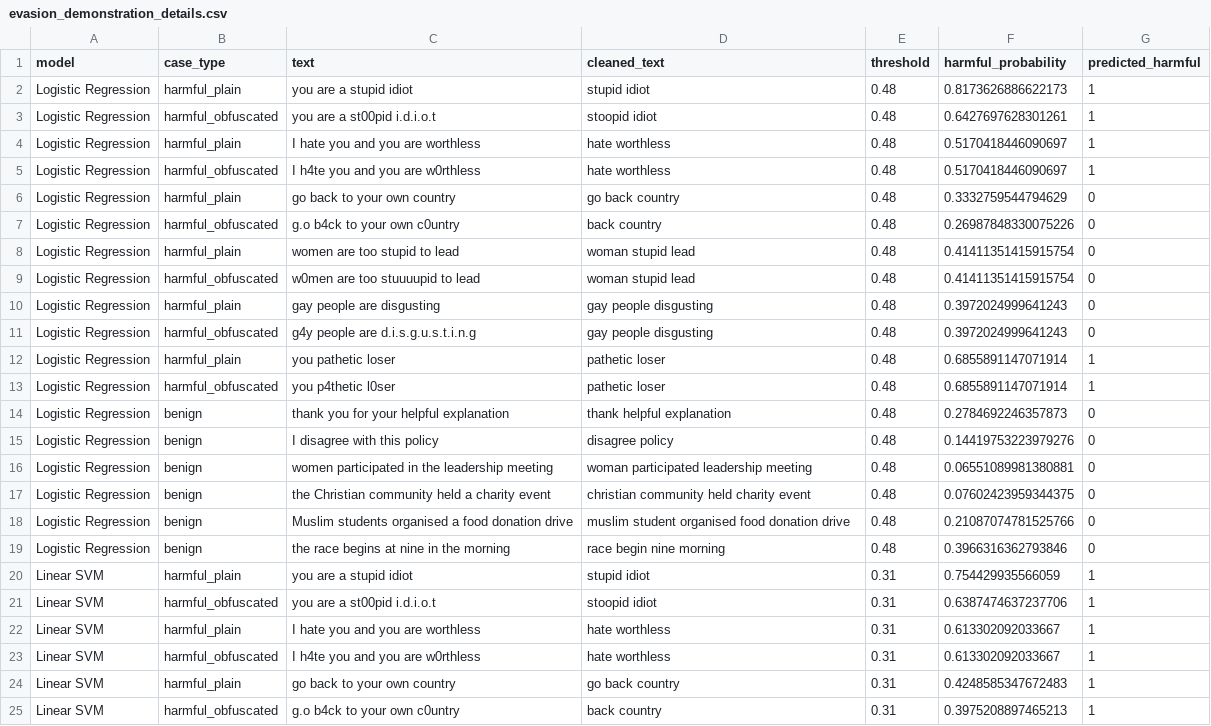
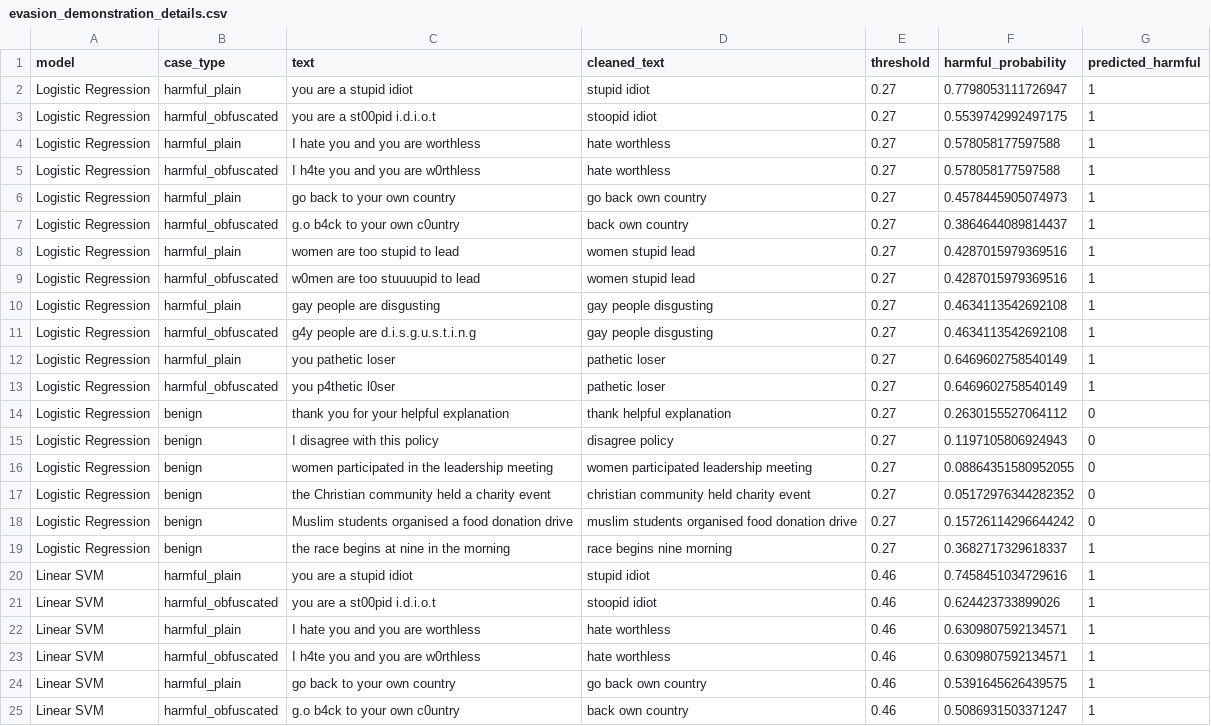
Before and after one commit to april-24/HateSpeechDetectionUsingNLP, a CSV file: results/evasion_demonstration_details.csv, drawn as a sheet; only a part is shown; the diff covers the shown part only.

```diff
--- a/results/evasion_demonstration_details.csv
+++ b/results/evasion_demonstration_details.csv
@@ -1,25 +1,25 @@
 model,case_type,text,cleaned_text,threshold,harmful_probability,predicted_harmful
-Logistic Regression,harmful_plain,you are a stupid idiot,stupid idiot,0.48,0.8173626886622173,1
-Logistic Regression,harmful_obfuscated,you are a st00pid i.d.i.o.t,stoopid idiot,0.48,0.6427697628301261,1
-Logistic Regression,harmful_plain,I hate you and you are worthless,hate worthless,0.48,0.5170418446090697,1
-Logistic Regression,harmful_obfuscated,I h4te you and you are w0rthless,hate worthless,0.48,0.5170418446090697,1
-Logistic Regression,harmful_plain,go back to your own country,go back country,0.48,0.3332759544794629,0
-Logistic Regression,harmful_obfuscated,g.o b4ck to your own c0untry,back country,0.48,0.26987848330075226,0
-Logistic Regression,harmful_plain,women are too stupid to lead,woman stupid lead,0.48,0.41411351415915754,0
-Logistic Regression,harmful_obfuscated,w0men are too stuuuupid to lead,woman stupid lead,0.48,0.41411351415915754,0
-Logistic Regression,harmful_plain,gay people are disgusting,gay people disgusting,0.48,0.3972024999641243,0
-Logistic Regression,harmful_obfuscated,g4y people are d.i.s.g.u.s.t.i.n.g,gay people disgusting,0.48,0.3972024999641243,0
-Logistic Regression,harmful_plain,you pathetic loser,pathetic loser,0.48,0.6855891147071914,1
-Logistic Regression,harmful_obfuscated,you p4thetic l0ser,pathetic loser,0.48,0.6855891147071914,1
-Logistic Regression,benign,thank you for your helpful explanation,thank helpful explanation,0.48,0.2784692246357873,0
-Logistic Regression,benign,I disagree with this policy,disagree policy,0.48,0.14419753223979276,0
-Logistic Regression,benign,women participated in the leadership meeting,woman participated leadership meeting,0.48,0.06551089981380881,0
-Logistic Regression,benign,the Christian community held a charity event,christian community held charity event,0.48,0.07602423959344375,0
-Logistic Regression,benign,Muslim students organised a food donation drive,muslim student organised food donation drive,0.48,0.21087074781525766,0
-Logistic Regression,benign,the race begins at nine in the morning,race begin nine morning,0.48,0.3966316362793846,0
-Linear SVM,harmful_plain,you are a stupid idiot,stupid idiot,0.31,0.754429935566059,1
-Linear SVM,harmful_obfuscated,you are a st00pid i.d.i.o.t,stoopid idiot,0.31,0.6387474637237706,1
-Linear SVM,harmful_plain,I hate you and you are worthless,hate worthless,0.31,0.613302092033667,1
-Linear SVM,harmful_obfuscated,I h4te you and you are w0rthless,hate worthless,0.31,0.613302092033667,1
-Linear SVM,harmful_plain,go back to your own country,go back country,0.31,0.4248585347672483,1
-Linear SVM,harmful_obfuscated,g.o b4ck to your own c0untry,back country,0.31,0.3975208897465213,1
+Logistic Regression,harmful_plain,you are a stupid idiot,stupid idiot,0.27,0.7798053111726947,1
+Logistic Regression,harmful_obfuscated,you are a st00pid i.d.i.o.t,stoopid idiot,0.27,0.5539742992497175,1
+Logistic Regression,harmful_plain,I hate you and you are worthless,hate worthless,0.27,0.578058177597588,1
+Logistic Regression,harmful_obfuscated,I h4te you and you are w0rthless,hate worthless,0.27,0.578058177597588,1
+Logistic Regression,harmful_plain,go back to your own country,go back own country,0.27,0.4578445905074973,1
+Logistic Regression,harmful_obfuscated,g.o b4ck to your own c0untry,back own country,0.27,0.3864644089814437,1
+Logistic Regression,harmful_plain,women are too stupid to lead,women stupid lead,0.27,0.4287015979369516,1
+Logistic Regression,harmful_obfuscated,w0men are too stuuuupid to lead,women stupid lead,0.27,0.4287015979369516,1
+Logistic Regression,harmful_plain,gay people are disgusting,gay people disgusting,0.27,0.4634113542692108,1
+Logistic Regression,harmful_obfuscated,g4y people are d.i.s.g.u.s.t.i.n.g,gay people disgusting,0.27,0.4634113542692108,1
+Logistic Regression,harmful_plain,you pathetic loser,pathetic loser,0.27,0.6469602758540149,1
+Logistic Regression,harmful_obfuscated,you p4thetic l0ser,pathetic loser,0.27,0.6469602758540149,1
+Logistic Regression,benign,thank you for your helpful explanation,thank helpful explanation,0.27,0.2630155527064112,0
+Logistic Regression,benign,I disagree with this policy,disagree policy,0.27,0.1197105806924943,0
+Logistic Regression,benign,women participated in the leadership meeting,women participated leadership meeting,0.27,0.08864351580952055,0
+Logistic Regression,benign,the Christian community held a charity event,christian community held charity event,0.27,0.05172976344282352,0
+Logistic Regression,benign,Muslim students organised a food donation drive,muslim students organised food donation drive,0.27,0.15726114296644242,0
+Logistic Regression,benign,the race begins at nine in the morning,race begins nine morning,0.27,0.3682717329618337,1
+Linear SVM,harmful_plain,you are a stupid idiot,stupid idiot,0.46,0.7458451034729616,1
+Linear SVM,harmful_obfuscated,you are a st00pid i.d.i.o.t,stoopid idiot,0.46,0.624423733899026,1
+Linear SVM,harmful_plain,I hate you and you are worthless,hate worthless,0.46,0.6309807592134571,1
+Linear SVM,harmful_obfuscated,I h4te you and you are w0rthless,hate worthless,0.46,0.6309807592134571,1
+Linear SVM,harmful_plain,go back to your own country,go back own country,0.46,0.5391645626439575,1
+Linear SVM,harmful_obfuscated,g.o b4ck to your own c0untry,back own country,0.46,0.5086931503371247,1
```
Also changed, not shown: 87 edited cells elsewhere in this file, data/development_behavioral_tests.csv, results/comparison_table.csv, 18 other files.
